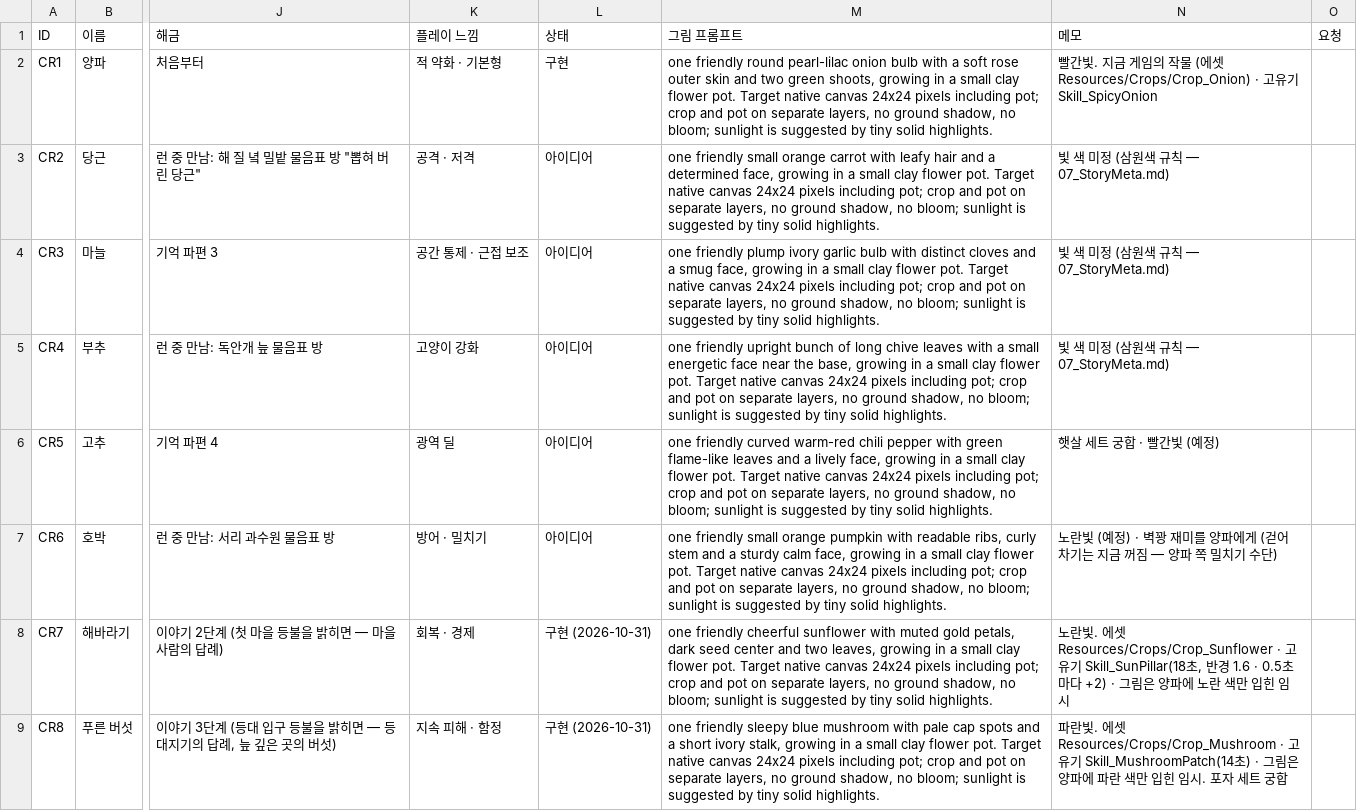
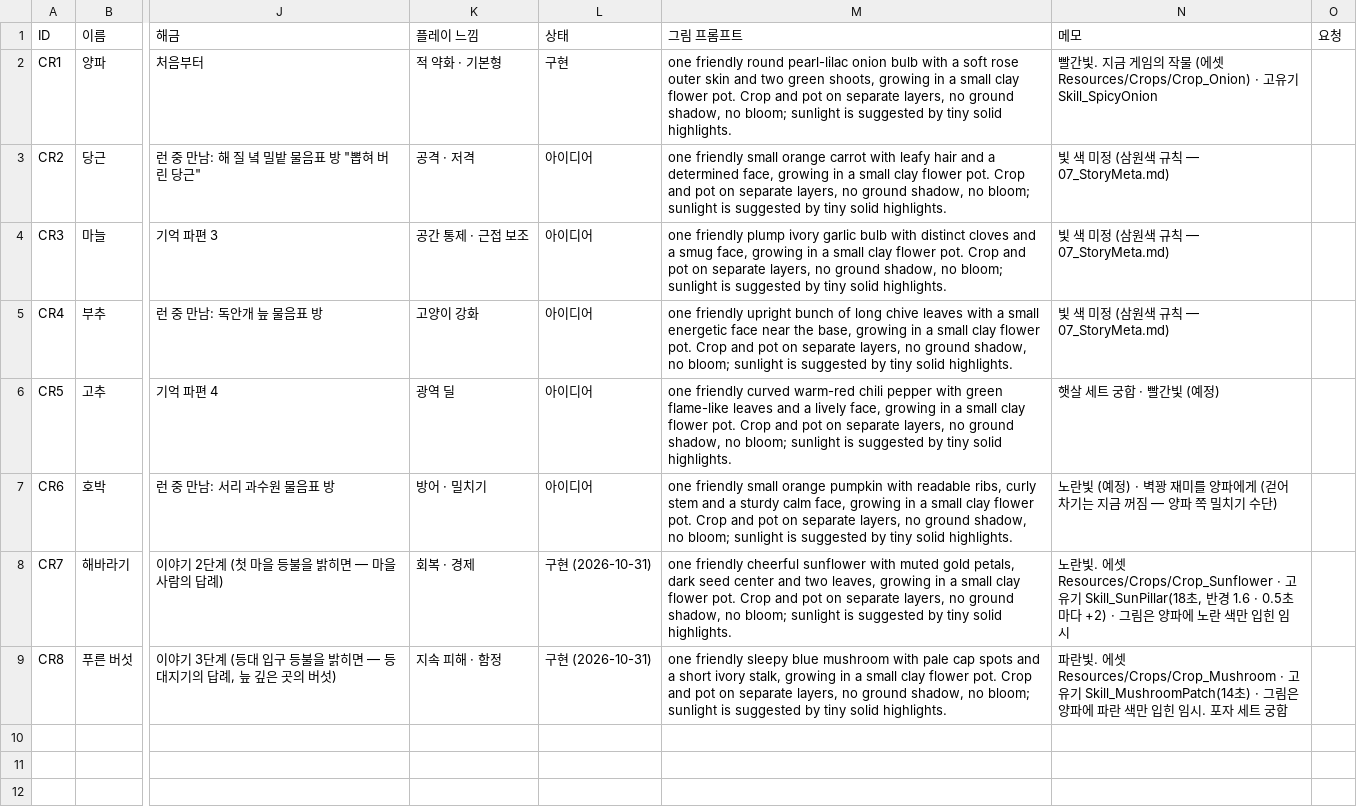
Before and after one commit to ljhl1108/joo, a CSV file: Design/Data/crops.csv, drawn as a sheet; only a part is shown, gaps mark what is left out; the diff names each change by its address in the sheet, - before the commit and + after, or states it on an @@ line.

```diff
--- a/Design/Data/crops.csv
+++ b/Design/Data/crops.csv
-M2 (그림 프롬프트): …flower pot. Target native canvas 24x24 pixels including pot; crop and pot…
+M2 (그림 프롬프트): …flower pot. Crop and pot…
-M3 (그림 프롬프트): …flower pot. Target native canvas 24x24 pixels including pot; crop and pot…
+M3 (그림 프롬프트): …flower pot. Crop and pot…
-M4 (그림 프롬프트): …flower pot. Target native canvas 24x24 pixels including pot; crop and pot…
+M4 (그림 프롬프트): …flower pot. Crop and pot…
-M5 (그림 프롬프트): …flower pot. Target native canvas 24x24 pixels including pot; crop and pot…
+M5 (그림 프롬프트): …flower pot. Crop and pot…
-M6 (그림 프롬프트): …flower pot. Target native canvas 24x24 pixels including pot; crop and pot…
+M6 (그림 프롬프트): …flower pot. Crop and pot…
-M7 (그림 프롬프트): …flower pot. Target native canvas 24x24 pixels including pot; crop and pot…
+M7 (그림 프롬프트): …flower pot. Crop and pot…
-M8 (그림 프롬프트): …flower pot. Target native canvas 24x24 pixels including pot; crop and pot…
+M8 (그림 프롬프트): …flower pot. Crop and pot…
-M9 (그림 프롬프트): …flower pot. Target native canvas 24x24 pixels including pot; crop and pot…
+M9 (그림 프롬프트): …flower pot. Crop and pot…
```
Also changed, not shown: Design/Data/backgrounds.csv, Design/Data/cats.csv, 5 other files.
